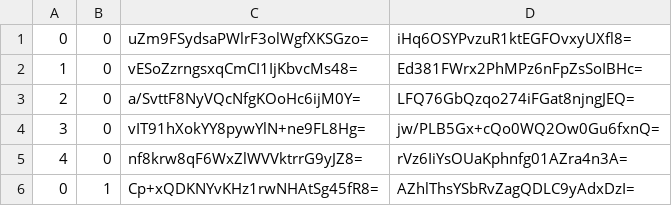
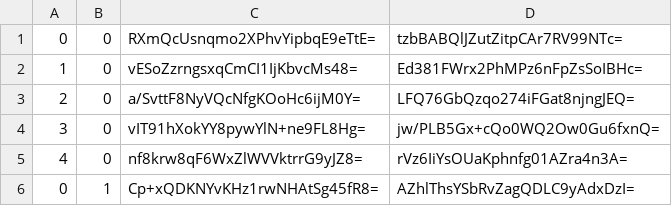
Before and after one commit to piperdeck/Fungi-Maps, a CSV file: Overworld/tiles/zoom.-2/metadata/k.0.0.csv, drawn as a sheet; only a part is shown.

```diff
--- a/Overworld/tiles/zoom.-2/metadata/k.0.0.csv
+++ b/Overworld/tiles/zoom.-2/metadata/k.0.0.csv
@@ -1,2 +1,2 @@
-0,0,uZm9FSydsaPWlrF3olWgfXKSGzo=,iHq6OSYPvzuR1ktEGFOvxyUXfl8=
+0,0,RXmQcUsnqmo2XPhvYipbqE9eTtE=,tzbBABQlJZutZitpCAr7RV99NTc=
 1,0,vESoZzrngsxqCmCI1IjKbvcMs48=,Ed381FWrx2PhMPz6nFpZsSoIBHc=
```
Also changed, not shown: Overworld/tiles/zoom.-1/metadata/k.0.-1.csv, Overworld/tiles/zoom.-1/metadata/k.0.0.csv, 13 other files.
